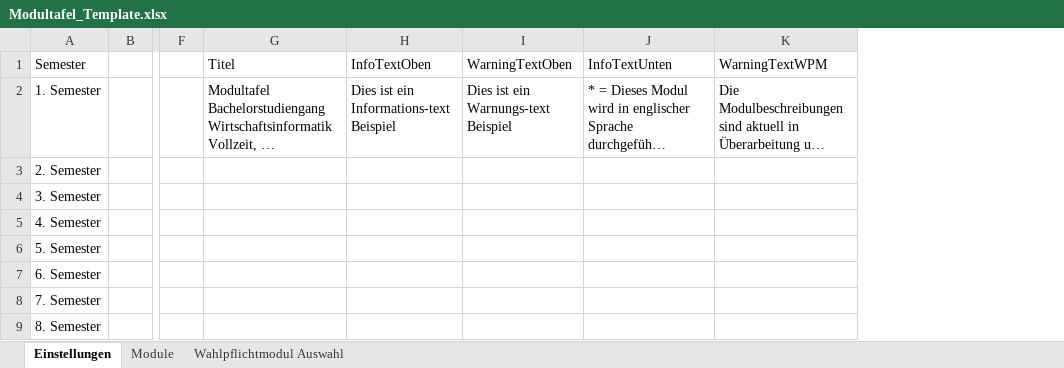
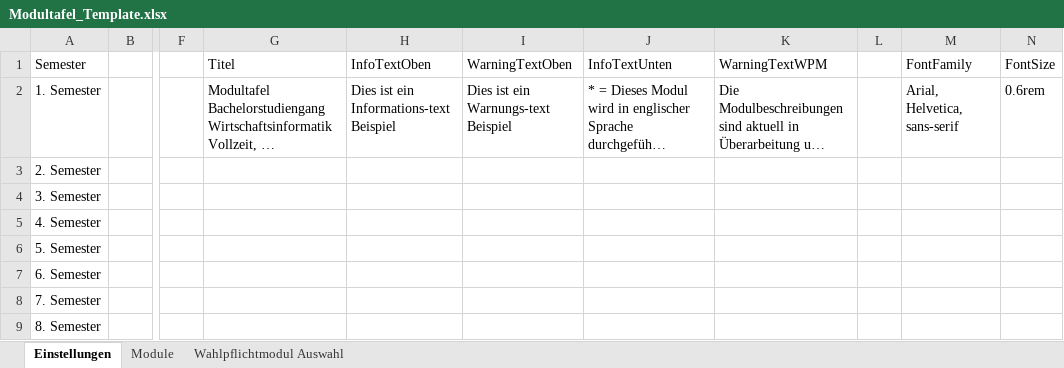
Before and after one commit to kappeand/Modultafel, an Excel workbook: public/Modultafel_Template.xlsx, sheet Einstellungen, drawn as a sheet; only a part is shown, gaps mark what is left out; long unchanged cells end in …; values as stored, in another font and other column widths than the file's, no borders; table styles not drawn; the diff names each change by its address in the sheet, - before the commit and + after, or states it on an @@ line.

Commit message:
Added font family and size to excel template file

```diff
--- a/public/Modultafel_Template.xlsx (sheet Einstellungen)
+++ b/public/Modultafel_Template.xlsx (sheet Einstellungen)
+column L, empty
+column M, rows 1-2: FontFamily | Arial, Helvetica, sans-serif
+column N, rows 1-2: FontSize | 0.6rem
```
